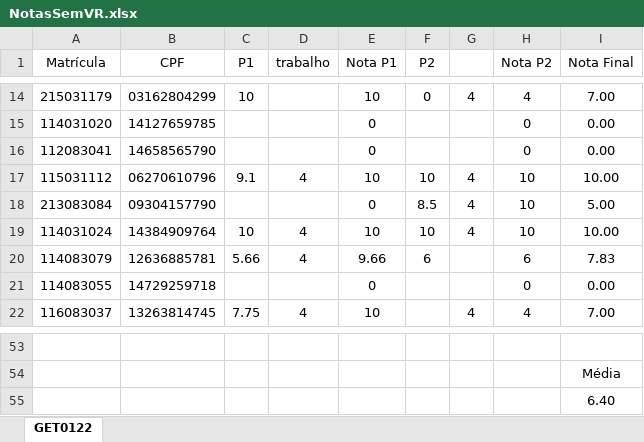
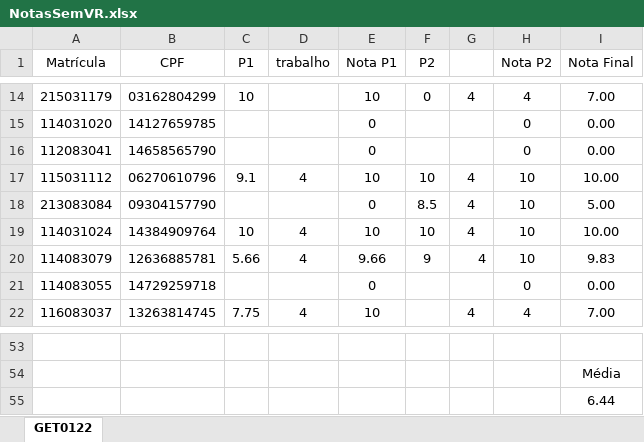
Before and after one commit to gpsassi/gpsassi.github.io, an Excel workbook: get122/NotasSemVR.xlsx, sheet GET0122, drawn as a sheet; only a part is shown, gaps mark what is left out; values as stored, in another font and other column widths than the file's, no borders; conditional formats not drawn; the diff names each change by its address in the sheet, - before the commit and + after, or states it on an @@ line.

Commit message:
Atualização Hugo nota

```diff
--- a/get122/NotasSemVR.xlsx (sheet GET0122)
+++ b/get122/NotasSemVR.xlsx (sheet GET0122)
-F20 (P2): 6
+F20 (P2): 9
-G20: (empty)
+G20: 4
-H20 (Nota P2): 6
+H20 (Nota P2): 10
-I20 (Nota Final): 7.83
+I20 (Nota Final): 9.83
-I55 (Nota Final): 6.40
+I55 (Nota Final): 6.44
```
